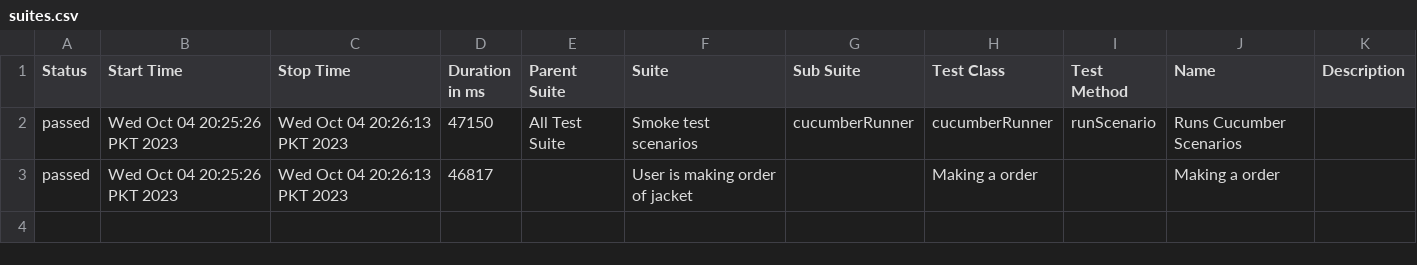
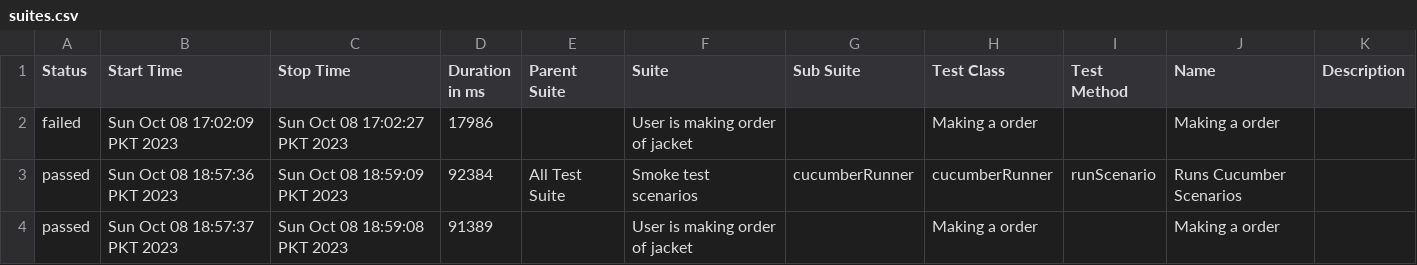
Before and after one commit to Sahrish27/Selenium-Cucumber-Framework, a CSV file: allure-report/data/suites.csv, drawn as a sheet.

```diff
--- a/allure-report/data/suites.csv
+++ b/allure-report/data/suites.csv
@@ -1,3 +1,4 @@
 "Status","Start Time","Stop Time","Duration in ms","Parent Suite","Suite","Sub Suite","Test Class","Test Method","Name","Description"
-"passed","Wed Oct 04 20:25:26 PKT 2023","Wed Oct 04 20:26:13 PKT 2023","47150","All Test Suite","Smoke test scenarios","cucumberRunner","cucumberRunner","runScenario","Runs Cucumber Scenarios",""
-"passed","Wed Oct 04 20:25:26 PKT 2023","Wed Oct 04 20:26:13 PKT 2023","46817","","User is making order of jacket","","Making a order","","Making a order",""
+"failed","Sun Oct 08 17:02:09 PKT 2023","Sun Oct 08 17:02:27 PKT 2023","17986","","User is making order of jacket","","Making a order","","Making a order",""
+"passed","Sun Oct 08 18:57:36 PKT 2023","Sun Oct 08 18:59:09 PKT 2023","92384","All Test Suite","Smoke test scenarios","cucumberRunner","cucumberRunner","runScenario","Runs Cucumber Scenarios",""
+"passed","Sun Oct 08 18:57:37 PKT 2023","Sun Oct 08 18:59:08 PKT 2023","91389","","User is making order of jacket","","Making a order","","Making a order",""
```
Also changed, not shown: 32 other files.
